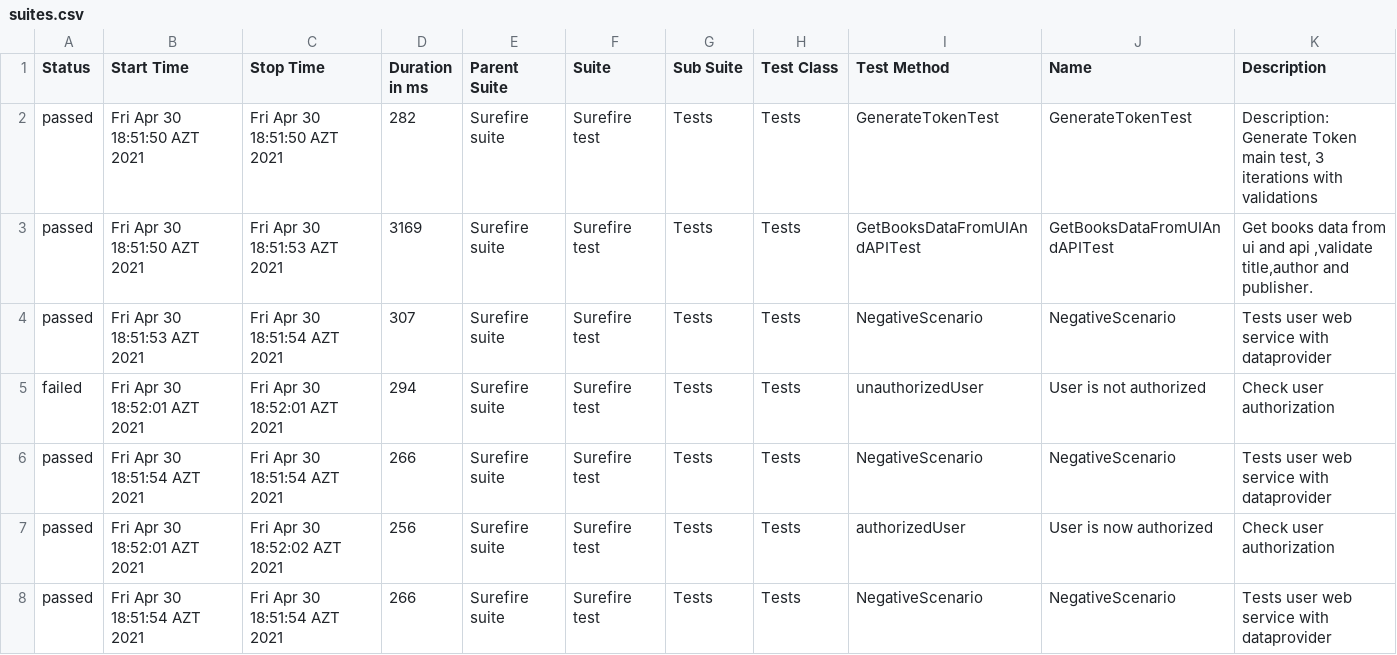
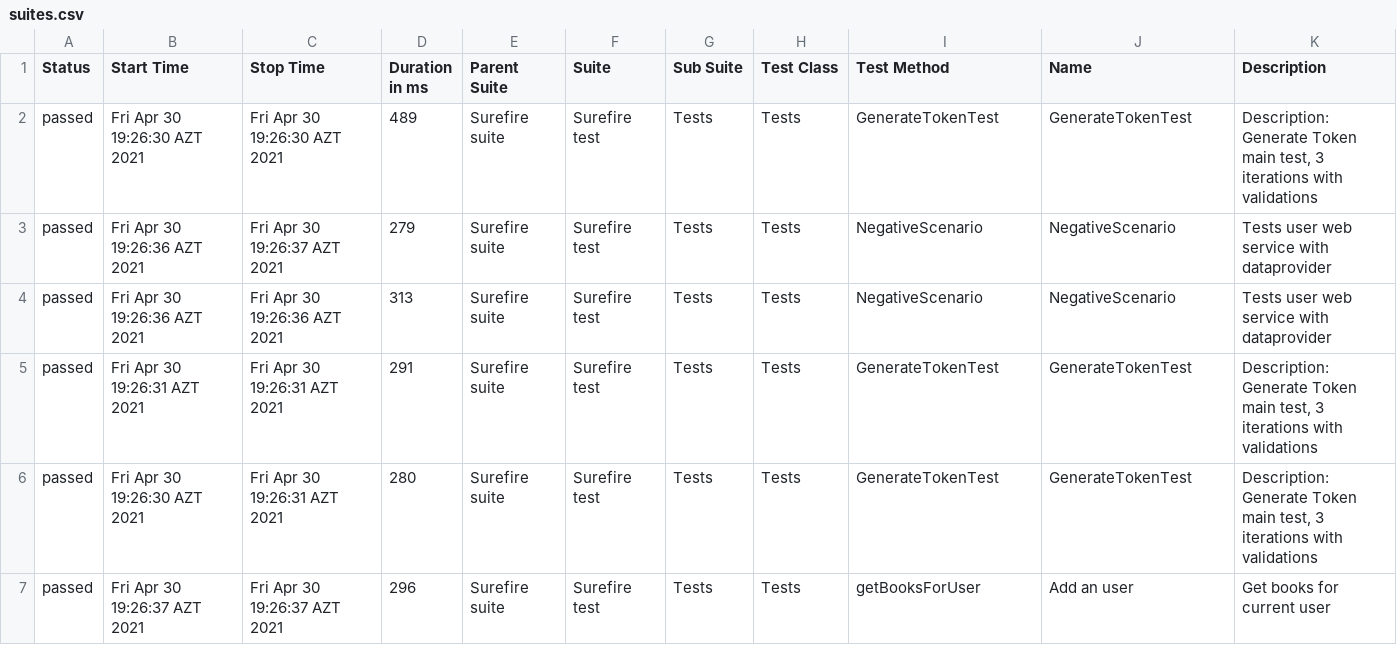
Before and after one commit to MonolithOfficial/allure-report-final, a CSV file: allure-report/data/suites.csv, drawn as a sheet; only a part is shown; the diff covers the shown part only.

```diff
--- a/allure-report/data/suites.csv
+++ b/allure-report/data/suites.csv
@@ -1,8 +1,7 @@
 "Status","Start Time","Stop Time","Duration in ms","Parent Suite","Suite","Sub Suite","Test Class","Test Method","Name","Description"
-"passed","Fri Apr 30 18:51:50 AZT 2021","Fri Apr 30 18:51:50 AZT 2021","282","Surefire suite","Surefire test","Tests","Tests","GenerateTokenTest","GenerateTokenTest","Description: Generate Token main test, 3 iterations with validations"
-"passed","Fri Apr 30 18:51:50 AZT 2021","Fri Apr 30 18:51:53 AZT 2021","3169","Surefire suite","Surefire test","Tests","Tests","GetBooksDataFromUIAndAPITest","GetBooksDataFromUIAndAPITest","Get books data from ui and api ,validate title,author and publisher."
-"passed","Fri Apr 30 18:51:53 AZT 2021","Fri Apr 30 18:51:54 AZT 2021","307","Surefire suite","Surefire test","Tests","Tests","NegativeScenario","NegativeScenario","Tests user web service with dataprovider"
-"failed","Fri Apr 30 18:52:01 AZT 2021","Fri Apr 30 18:52:01 AZT 2021","294","Surefire suite","Surefire test","Tests","Tests","unauthorizedUser","User is not authorized","Check user authorization"
-"passed","Fri Apr 30 18:51:54 AZT 2021","Fri Apr 30 18:51:54 AZT 2021","266","Surefire suite","Surefire test","Tests","Tests","NegativeScenario","NegativeScenario","Tests user web service with dataprovider"
-"passed","Fri Apr 30 18:52:01 AZT 2021","Fri Apr 30 18:52:02 AZT 2021","256","Surefire suite","Surefire test","Tests","Tests","authorizedUser","User is now authorized","Check user authorization"
-"passed","Fri Apr 30 18:51:54 AZT 2021","Fri Apr 30 18:51:54 AZT 2021","266","Surefire suite","Surefire test","Tests","Tests","NegativeScenario","NegativeScenario","Tests user web service with dataprovider"
+"passed","Fri Apr 30 19:26:30 AZT 2021","Fri Apr 30 19:26:30 AZT 2021","489","Surefire suite","Surefire test","Tests","Tests","GenerateTokenTest","GenerateTokenTest","Description: Generate Token main test, 3 iterations with validations"
+"passed","Fri Apr 30 19:26:36 AZT 2021","Fri Apr 30 19:26:37 AZT 2021","279","Surefire suite","Surefire test","Tests","Tests","NegativeScenario","NegativeScenario","Tests user web service with dataprovider"
+"passed","Fri Apr 30 19:26:36 AZT 2021","Fri Apr 30 19:26:36 AZT 2021","313","Surefire suite","Surefire test","Tests","Tests","NegativeScenario","NegativeScenario","Tests user web service with dataprovider"
+"passed","Fri Apr 30 19:26:31 AZT 2021","Fri Apr 30 19:26:31 AZT 2021","291","Surefire suite","Surefire test","Tests","Tests","GenerateTokenTest","GenerateTokenTest","Description: Generate Token main test, 3 iterations with validations"
+"passed","Fri Apr 30 19:26:30 AZT 2021","Fri Apr 30 19:26:31 AZT 2021","280","Surefire suite","Surefire test","Tests","Tests","GenerateTokenTest","GenerateTokenTest","Description: Generate Token main test, 3 iterations with validations"
+"passed","Fri Apr 30 19:26:37 AZT 2021","Fri Apr 30 19:26:37 AZT 2021","296","Surefire suite","Surefire test","Tests","Tests","getBooksForUser","Add an user","Get books for current user"
```
Also changed, not shown: 1 added row and 33 edited cells elsewhere in this file, allure-report/data/behaviors.csv, 41 other files.
